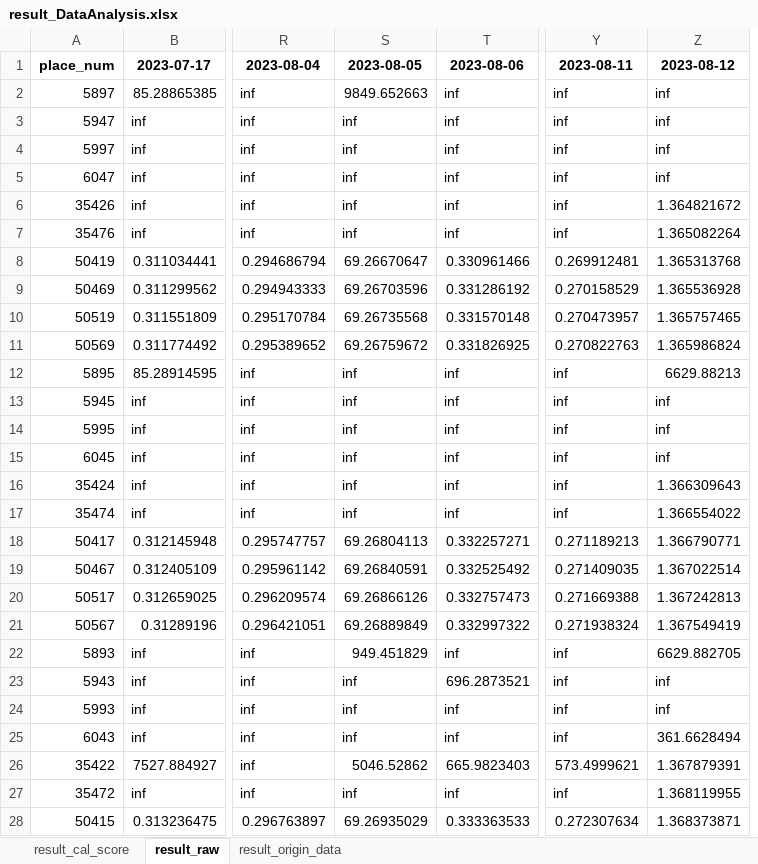
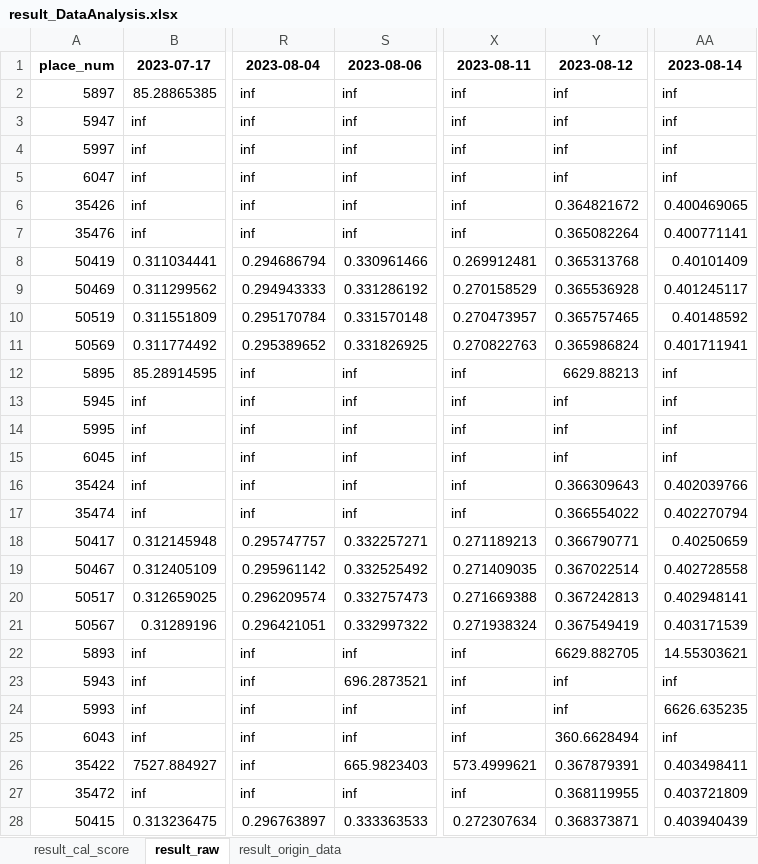
Before and after one commit to hikergoo/hikergoo.github.io, an Excel workbook: assets/data/result_DataAnalysis.xlsx, sheet result_raw, drawn as a sheet; only a part is shown, gaps mark what is left out; values as stored, in another font and other column widths than the file's, no borders; removed rows and columns are numbered as before the commit, all else as after; the diff covers the shown part only; the diff names each change by its address in the sheet, - before the commit and + after, or states it on an @@ line.

```diff
--- a/assets/data/result_DataAnalysis.xlsx (sheet result_raw)
+++ b/assets/data/result_DataAnalysis.xlsx (sheet result_raw)
-column S (2023-08-05), rows 2-28: 9849.652663 | inf | inf | inf | inf | inf | 69.26670647 | 69.26703596 | 69.26735568 | 69.26759672 | inf | inf | inf | inf | inf | inf | 69.26804113 | 69.26840591 | 69.26866126 | 69.26889849 | 949.451829 | inf | inf | inf | 5046.52862 | inf | 69.26935029
+column AA (2023-08-14), rows 2-28: inf | inf | inf | inf | 0.400469065 | 0.400771141 | 0.40101409 | 0.401245117 | 0.40148592 | 0.401711941 | inf | inf | inf | inf | 0.402039766 | 0.402270794 | 0.40250659 | 0.402728558 | 0.402948141 | 0.403171539 | 14.55303621 | inf | 6626.635235 | inf | 0.403498411 | 0.403721809 | 0.403940439
-Y6 (2023-08-12): 1.364821672
+Y6 (2023-08-12): 0.364821672
-Y7 (2023-08-12): 1.365082264
+Y7 (2023-08-12): 0.365082264
-Y8 (2023-08-12): 1.365313768
+Y8 (2023-08-12): 0.365313768
-Y9 (2023-08-12): 1.365536928
+Y9 (2023-08-12): 0.365536928
-Y10 (2023-08-12): 1.365757465
+Y10 (2023-08-12): 0.365757465
-Y11 (2023-08-12): 1.365986824
+Y11 (2023-08-12): 0.365986824
-Y16 (2023-08-12): 1.366309643
+Y16 (2023-08-12): 0.366309643
-Y17 (2023-08-12): 1.366554022
+Y17 (2023-08-12): 0.366554022
-Y18 (2023-08-12): 1.366790771
+Y18 (2023-08-12): 0.366790771
-Y19 (2023-08-12): 1.367022514
+Y19 (2023-08-12): 0.367022514
-Y20 (2023-08-12): 1.367242813
+Y20 (2023-08-12): 0.367242813
-Y21 (2023-08-12): 1.367549419
+Y21 (2023-08-12): 0.367549419
-Y25 (2023-08-12): 361.6628494
+Y25 (2023-08-12): 360.6628494
-Y26 (2023-08-12): 1.367879391
+Y26 (2023-08-12): 0.367879391
-Y27 (2023-08-12): 1.368119955
+Y27 (2023-08-12): 0.368119955
-Y28 (2023-08-12): 1.368373871
+Y28 (2023-08-12): 0.368373871
```
Also changed, not shown: 58 edited cells elsewhere in this sheet, sheet result_cal_score, sheet result_origin_data, 2 other files.
